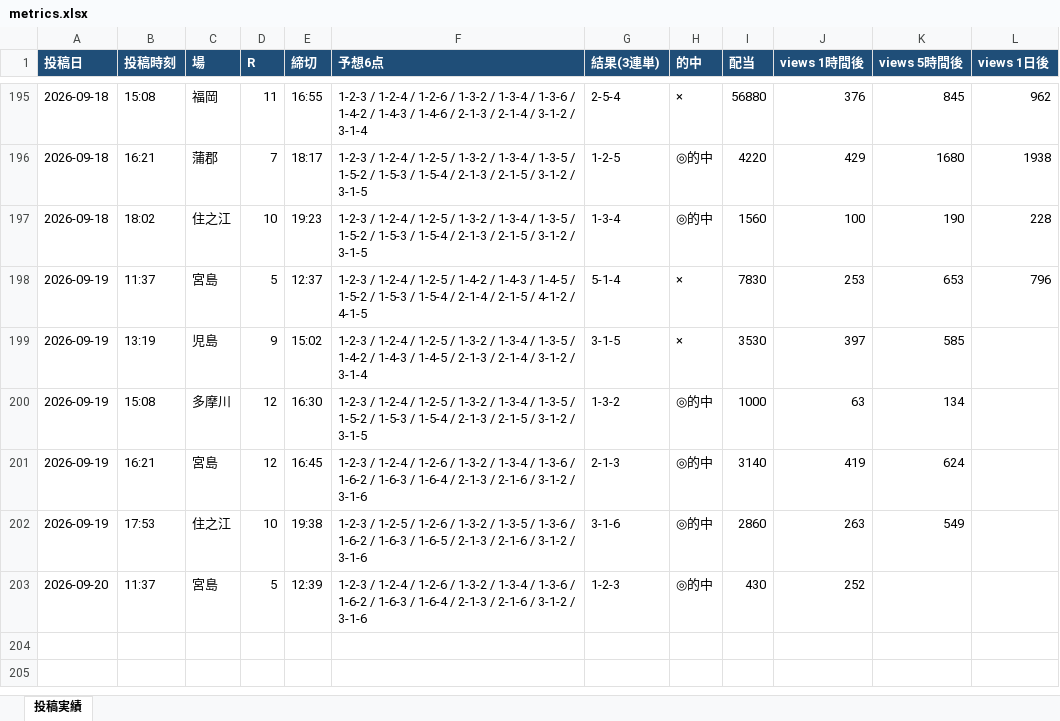
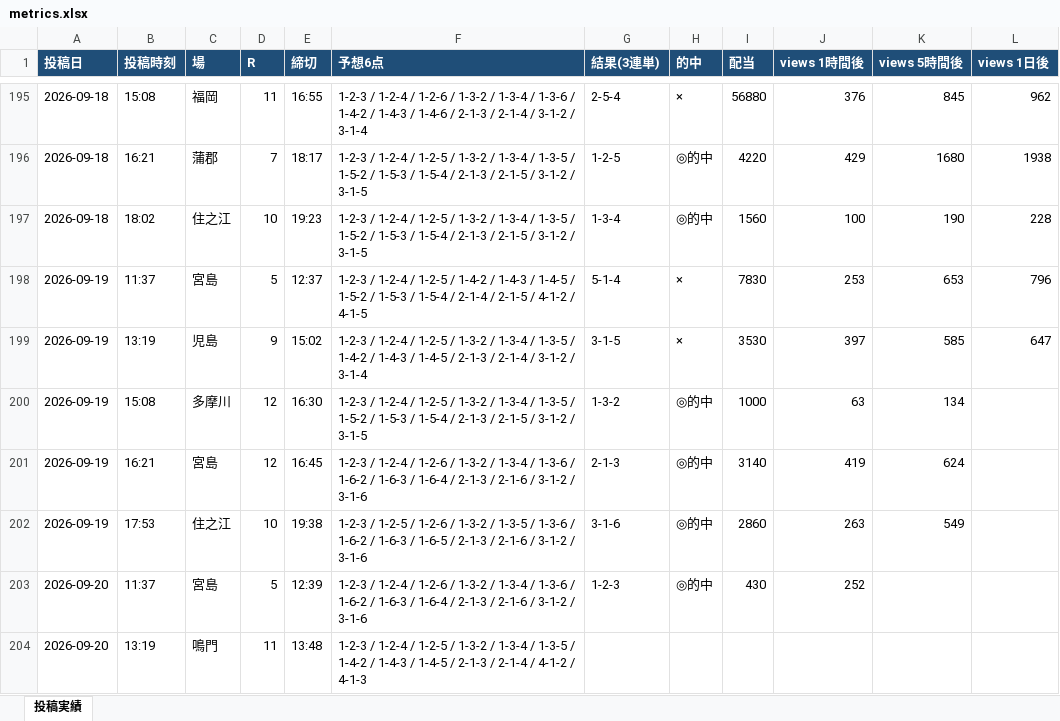
Before and after one commit to Growth37/kyotei-threads-bot, an Excel workbook: metrics.xlsx, sheet 投稿実績, drawn as a sheet; only a part is shown, gaps mark what is left out; values as stored, in another font and other column widths than the file's, no borders; the diff names each change by its address in the sheet, - before the commit and + after, or states it on an @@ line.

Commit message:
metrics: 表示回数/的中結果を更新

```diff
--- a/metrics.xlsx (sheet 投稿実績)
+++ b/metrics.xlsx (sheet 投稿実績)
-L199 (views 1日後): (empty)
+L199 (views 1日後): 647
+row 204: 2026-09-20 | 13:19 | 鳴門 | 11 | 13:48 | 1-2-3 / 1-2-4 / 1-2-5 / 1-3-2 / 1-3-4 / 1-3-5 / 1-4-2 / 1-4-3 / 1-4-5 / 2-1-3 / 2-1-4 / 4-1-2 / 4-1-3
```
Also changed, not shown: 2 other files.
